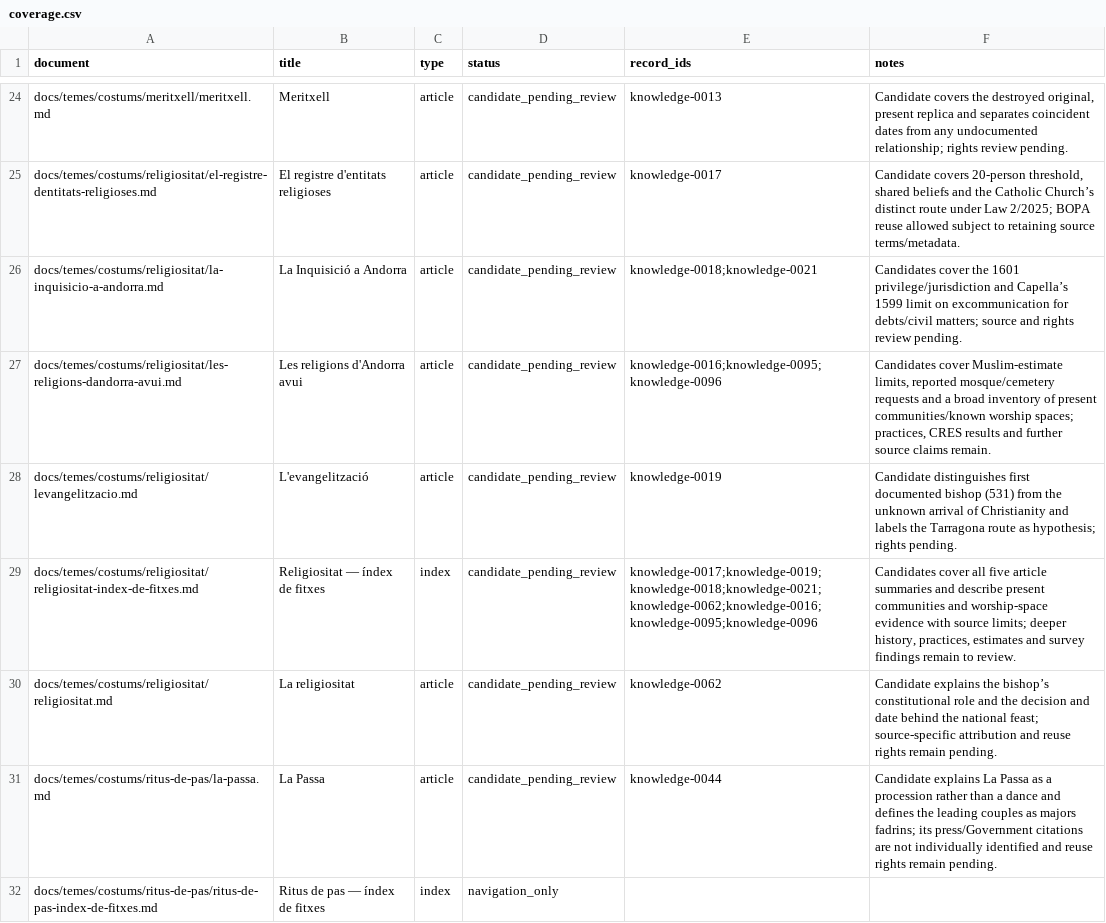
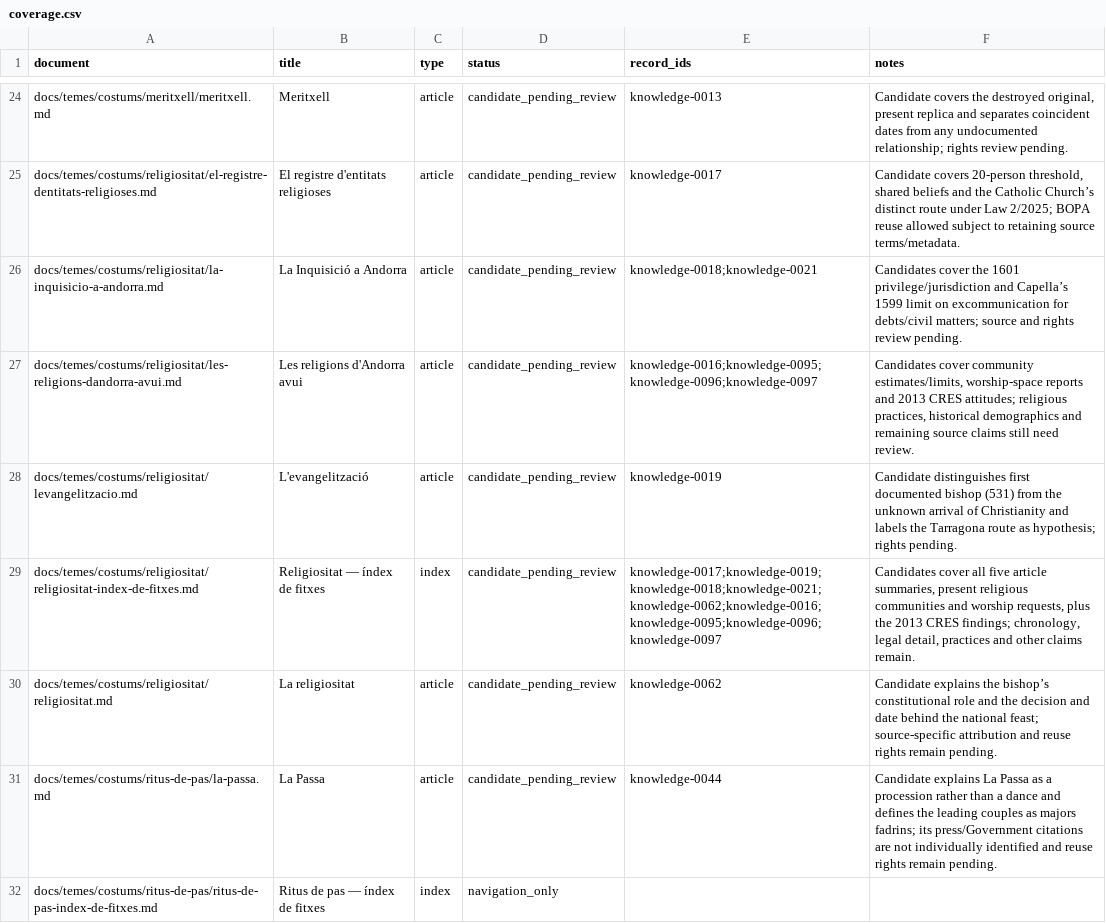
Before and after one commit to ericrisco/maia, a CSV file: training-data/knowledge/work/coverage.csv, drawn as a sheet; only a part is shown, gaps mark what is left out.

Commit message:
data(training-data): qualify 2013 religious survey

```diff
--- a/training-data/knowledge/work/coverage.csv
+++ b/training-data/knowledge/work/coverage.csv
@@ -26,5 +26,5 @@ docs/temes/costums/religiositat/el-registre-dentitats-religioses.md,El registre
 docs/temes/costums/religiositat/la-inquisicio-a-andorra.md,La Inquisició a Andorra,article,candidate_pending_review,knowledge-0018;knowledge-0021,Candidates cover the 1601 privilege/jurisdiction and Capella’s 1599 limit on excommunication for debts/civil matters; source and rights review pending.
-docs/temes/costums/religiositat/les-religions-dandorra-avui.md,Les religions d'Andorra avui,article,candidate_pending_review,knowledge-0016;knowledge-0095;knowledge-0096,"Candidates cover Muslim-estimate limits, reported mosque/cemetery requests and a broad inventory of present communities/known worship spaces; practices, CRES results and further source claims remain."
+docs/temes/costums/religiositat/les-religions-dandorra-avui.md,Les religions d'Andorra avui,article,candidate_pending_review,knowledge-0016;knowledge-0095;knowledge-0096;knowledge-0097,"Candidates cover community estimates/limits, worship-space reports and 2013 CRES attitudes; religious practices, historical demographics and remaining source claims still need review."
 docs/temes/costums/religiositat/levangelitzacio.md,L'evangelització,article,candidate_pending_review,knowledge-0019,Candidate distinguishes first documented bishop (531) from the unknown arrival of Christianity and labels the Tarragona route as hypothesis; rights pending.
-docs/temes/costums/religiositat/religiositat-index-de-fitxes.md,Religiositat — índex de fitxes,index,candidate_pending_review,knowledge-0017;knowledge-0019;knowledge-0018;knowledge-0021;knowledge-0062;knowledge-0016;knowledge-0095;knowledge-0096,"Candidates cover all five article summaries and describe present communities and worship-space evidence with source limits; deeper history, practices, estimates and survey findings remain to review."
+docs/temes/costums/religiositat/religiositat-index-de-fitxes.md,Religiositat — índex de fitxes,index,candidate_pending_review,knowledge-0017;knowledge-0019;knowledge-0018;knowledge-0021;knowledge-0062;knowledge-0016;knowledge-0095;knowledge-0096;knowledge-0097,"Candidates cover all five article summaries, present religious communities and worship requests, plus the 2013 CRES findings; chronology, legal detail, practices and other claims remain."
 docs/temes/costums/religiositat/religiositat.md,La religiositat,article,candidate_pending_review,knowledge-0062,"Candidate explains the bishop’s constitutional role and the decision and date behind the national feast; source-specific attribution and reuse rights remain pending."
```
Also changed, not shown: 3 other files.
